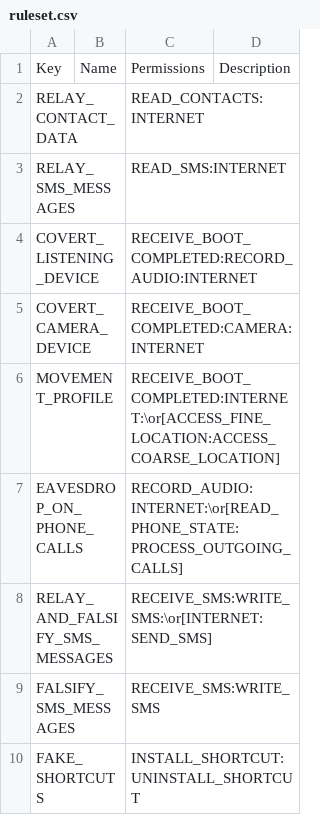
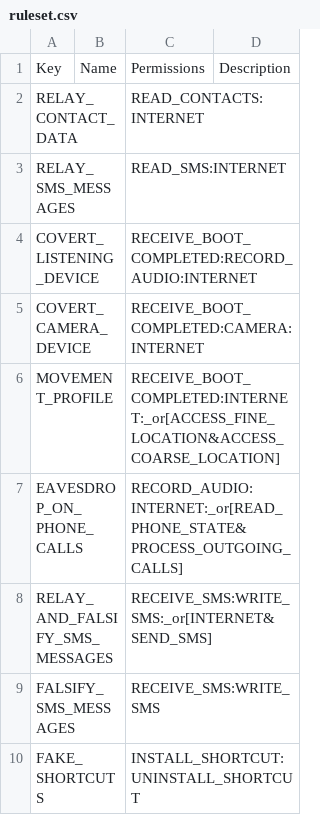
Before and after one commit to sigurdfalk/WatchdogProd, a CSV file: app/src/main/assets/ruleset.csv, drawn as a sheet.

```diff
--- a/app/src/main/assets/ruleset.csv
+++ b/app/src/main/assets/ruleset.csv
@@ -5,5 +5,5 @@ COVERT_LISTENING_DEVICE,,RECEIVE_BOOT_COMPLETED:RECORD_AUDIO:INTERNET,
 COVERT_CAMERA_DEVICE,,RECEIVE_BOOT_COMPLETED:CAMERA:INTERNET,
-MOVEMENT_PROFILE,,RECEIVE_BOOT_COMPLETED:INTERNET:\or[ACCESS_FINE_LOCATION:ACCESS_COARSE_LOCATION],
-EAVESDROP_ON_PHONE_CALLS,,RECORD_AUDIO:INTERNET:\or[READ_PHONE_STATE:PROCESS_OUTGOING_CALLS],
-RELAY_AND_FALSIFY_SMS_MESSAGES,,RECEIVE_SMS:WRITE_SMS:\or[INTERNET:SEND_SMS],
+MOVEMENT_PROFILE,,RECEIVE_BOOT_COMPLETED:INTERNET:_or[ACCESS_FINE_LOCATION&ACCESS_COARSE_LOCATION],
+EAVESDROP_ON_PHONE_CALLS,,RECORD_AUDIO:INTERNET:_or[READ_PHONE_STATE&PROCESS_OUTGOING_CALLS],
+RELAY_AND_FALSIFY_SMS_MESSAGES,,RECEIVE_SMS:WRITE_SMS:_or[INTERNET&SEND_SMS],
 FALSIFY_SMS_MESSAGES,,RECEIVE_SMS:WRITE_SMS,
```
Also changed, not shown: 7 other files.
